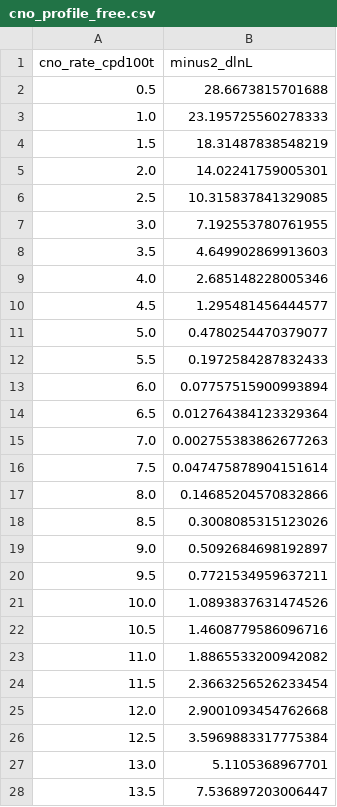
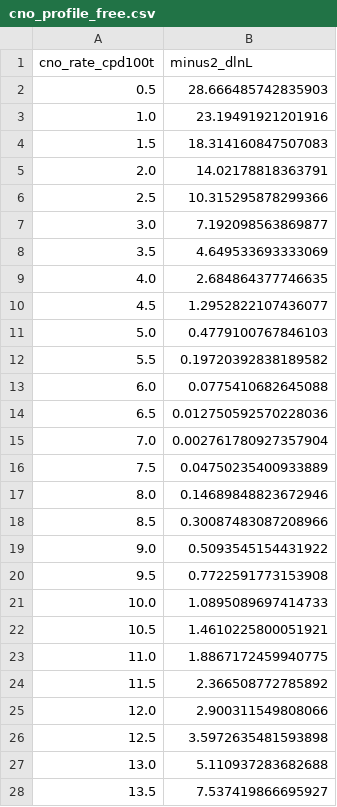
Before and after one commit to Newtrinos-org/newtrinos-verifications, a CSV file: entries/10.1103_PhysRevLett.129.252701/results/cno_profile_free.csv, drawn as a sheet; only a part is shown; the diff covers the shown part only.

```diff
--- a/entries/10.1103_PhysRevLett.129.252701/results/cno_profile_free.csv
+++ b/entries/10.1103_PhysRevLett.129.252701/results/cno_profile_free.csv
@@ -1,28 +1,28 @@
 cno_rate_cpd100t,minus2_dlnL
-0.5,28.6673815701688
-1.0,23.195725560278333
-1.5,18.31487838548219
-2.0,14.02241759005301
-2.5,10.315837841329085
-3.0,7.192553780761955
-3.5,4.649902869913603
-4.0,2.685148228005346
-4.5,1.295481456444577
-5.0,0.4780254470379077
-5.5,0.1972584287832433
-6.0,0.07757515900993894
-6.5,0.012764384123329364
-7.0,0.002755383862677263
-7.5,0.047475878904151614
-8.0,0.14685204570832866
-8.5,0.3008085315123026
-9.0,0.5092684698192897
-9.5,0.7721534959637211
-10.0,1.0893837631474526
-10.5,1.4608779586096716
-11.0,1.8865533200942082
-11.5,2.3663256526233454
-12.0,2.9001093454762668
-12.5,3.5969883317775384
-13.0,5.1105368967701
-13.5,7.536897203006447
+0.5,28.666485742835903
+1.0,23.19491921201916
+1.5,18.314160847507083
+2.0,14.02178818363791
+2.5,10.315295878299366
+3.0,7.192098563869877
+3.5,4.649533693333069
+4.0,2.684864377746635
+4.5,1.2952822107436077
+5.0,0.4779100767846103
+5.5,0.19720392838189582
+6.0,0.0775410682645088
+6.5,0.012750592570228036
+7.0,0.002761780927357904
+7.5,0.04750235400933889
+8.0,0.14689848823672946
+8.5,0.30087483087208966
+9.0,0.5093545154431922
+9.5,0.7722591773153908
+10.0,1.0895089697414733
+10.5,1.4610225800051921
+11.0,1.8867172459940775
+11.5,2.366508772785892
+12.0,2.900311549808066
+12.5,3.5972635481593898
+13.0,5.110937283682688
+13.5,7.537419866695927
```
Also changed, not shown: 8 edited cells elsewhere in this file, entries/10.1103_PhysRevLett.129.252701/results/cno_profile_constrained.csv, 6 other files.
